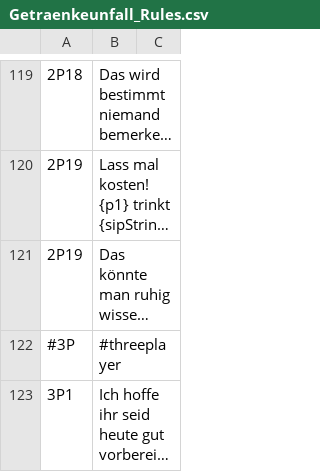
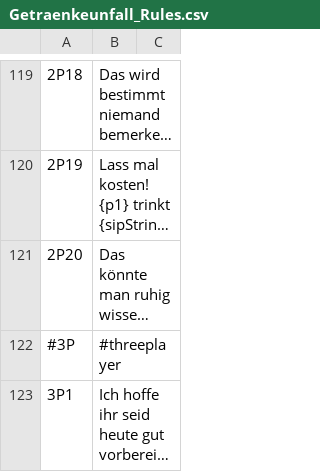
Before and after one commit to Nerotox/Getraenkeunfall, a CSV file: Getraenkeunfall/Getraenkeunfall_Rules.csv, drawn as a sheet; only a part is shown, gaps mark what is left out; long unchanged cells end in …; the diff names each change by its address in the sheet, - before the commit and + after, or states it on an @@ line.

Commit message:
Added Unit and UI Tests. Added Done Button to Keyboard. Fixed 1 Error in the Rules.

```diff
--- a/Getraenkeunfall/Getraenkeunfall_Rules.csv
+++ b/Getraenkeunfall/Getraenkeunfall_Rules.csv
-A121: 2P19
+A121: 2P20
```
Also changed, not shown: 3 other files.
